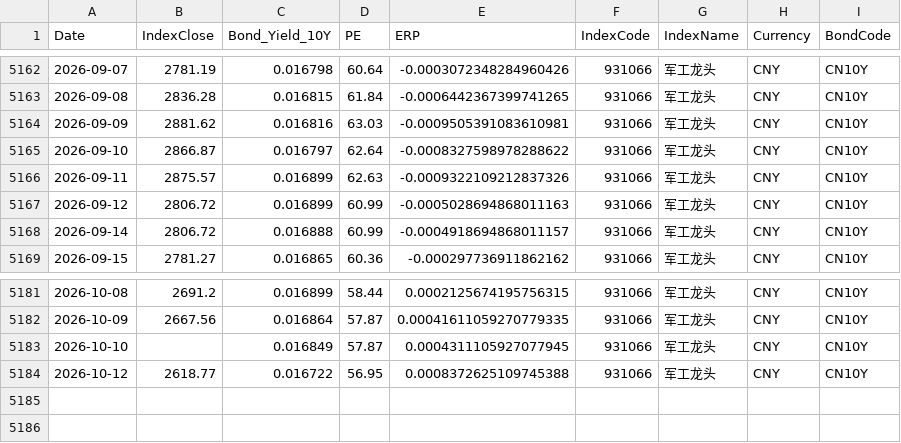
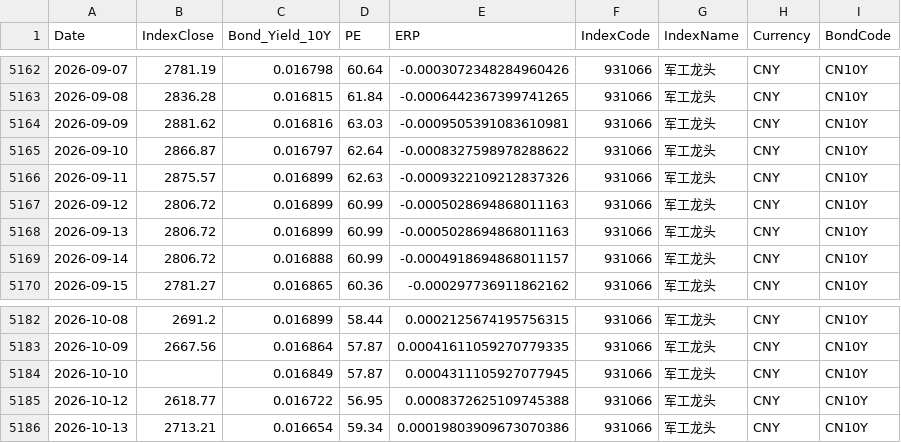
Before and after one commit to ChiaraVan1/equity-risk-premium-monitor, a CSV file: data/erp_931066.csv, drawn as a sheet; only a part is shown, gaps mark what is left out.

```diff
--- a/data/erp_931066.csv
+++ b/data/erp_931066.csv
@@ -5167,2 +5167,3 @@
 2026-09-12,2806.72,0.016899,60.99,-0.0005028694868011163,931066,军工龙头,CNY,CN10Y
+2026-09-13,2806.72,0.016899,60.99,-0.0005028694868011163,931066,军工龙头,CNY,CN10Y
 2026-09-14,2806.72,0.016888,60.99,-0.0004918694868011157,931066,军工龙头,CNY,CN10Y
@@ -5184 +5185,2 @@
 2026-10-12,2618.77,0.016722,56.95,0.0008372625109745388,931066,军工龙头,CNY,CN10Y
+2026-10-13,2713.21,0.016654,59.34,0.00019803909673070386,931066,军工龙头,CNY,CN10Y
```
Also changed, not shown: data/erp_399967.csv, data/erp_931637.csv, 29 other files.
